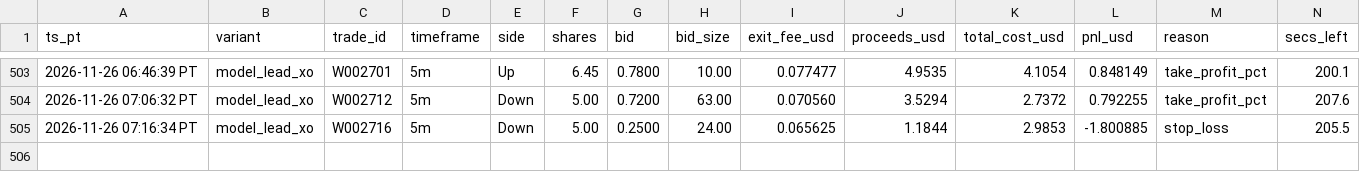
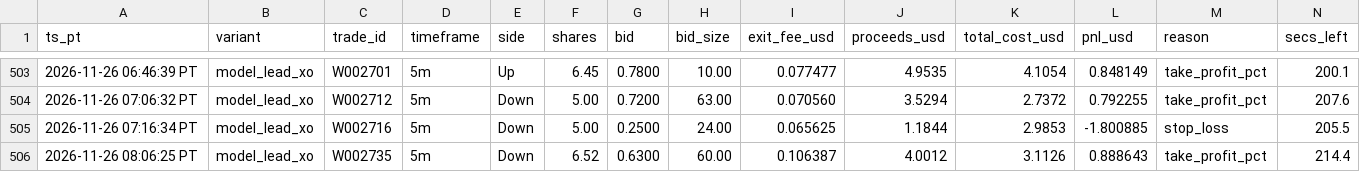
Before and after one commit to michaeldeuchar-dotcom/xrp-paper-bot, a CSV file: data/week2/cash_out_exits.csv, drawn as a sheet; only a part is shown, gaps mark what is left out; rows hold the shown columns only; the diff names each change by its address in the sheet, - before the commit and + after, or states it on an @@ line.

```diff
--- a/data/week2/cash_out_exits.csv
+++ b/data/week2/cash_out_exits.csv
+row 506: 2026-11-26 08:06:25 PT | model_lead_xo | W002735 | 5m | Down | 6.52 | 0.6300 | 60.00 | 0.106387 | 4.0012 | 3.1126 | 0.888643 | take_profit_pct | 214.4
```
Also changed, not shown: data/week2/decisions_tail.csv, data/week2/trades_auto_pick.csv, 8 other files.
